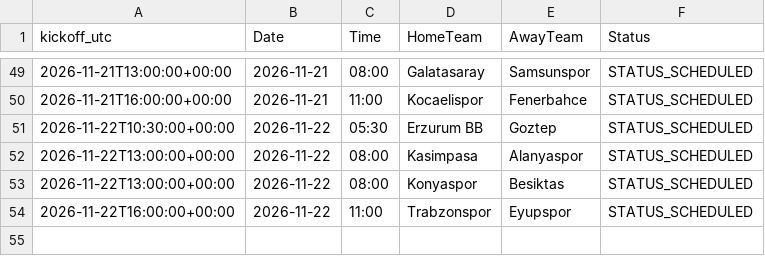
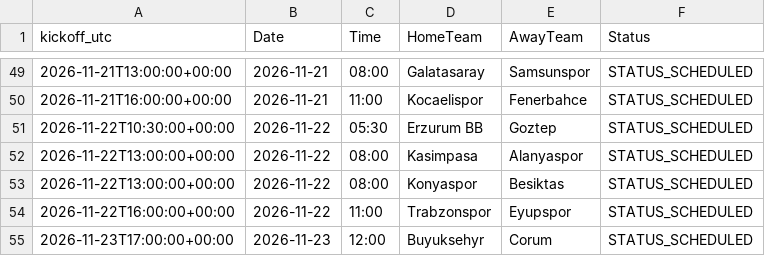
Before and after one commit to gmalbert/turkey-soccer, a CSV file: data_files/upcoming_fixtures.csv, drawn as a sheet; only a part is shown, gaps mark what is left out; the diff names each change by its address in the sheet, - before the commit and + after, or states it on an @@ line.

```diff
--- a/data_files/upcoming_fixtures.csv
+++ b/data_files/upcoming_fixtures.csv
+row 55: 2026-11-23T17:00:00+00:00 | 2026-11-23 | 12:00 | Buyuksehyr | Corum | STATUS_SCHEDULED
```
Also changed, not shown: data_files/poisson_metrics_history.csv, data_files/upcoming_predictions.csv, 9 other files.
